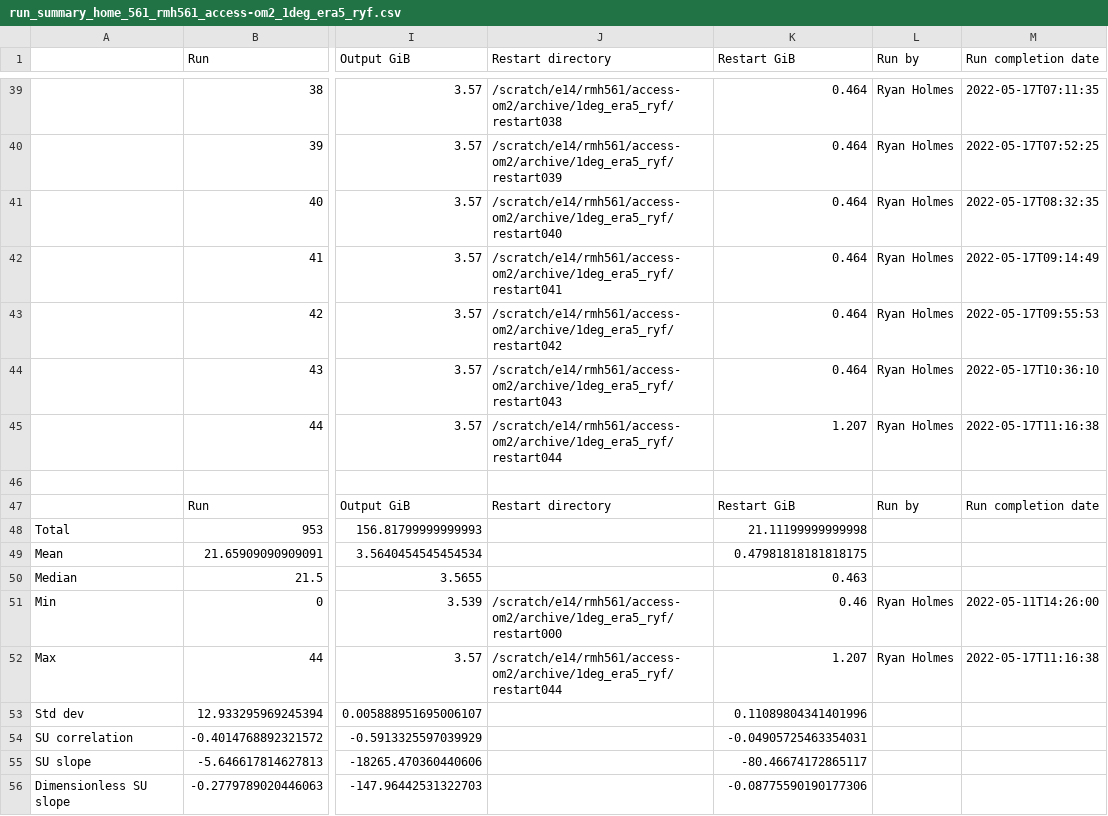
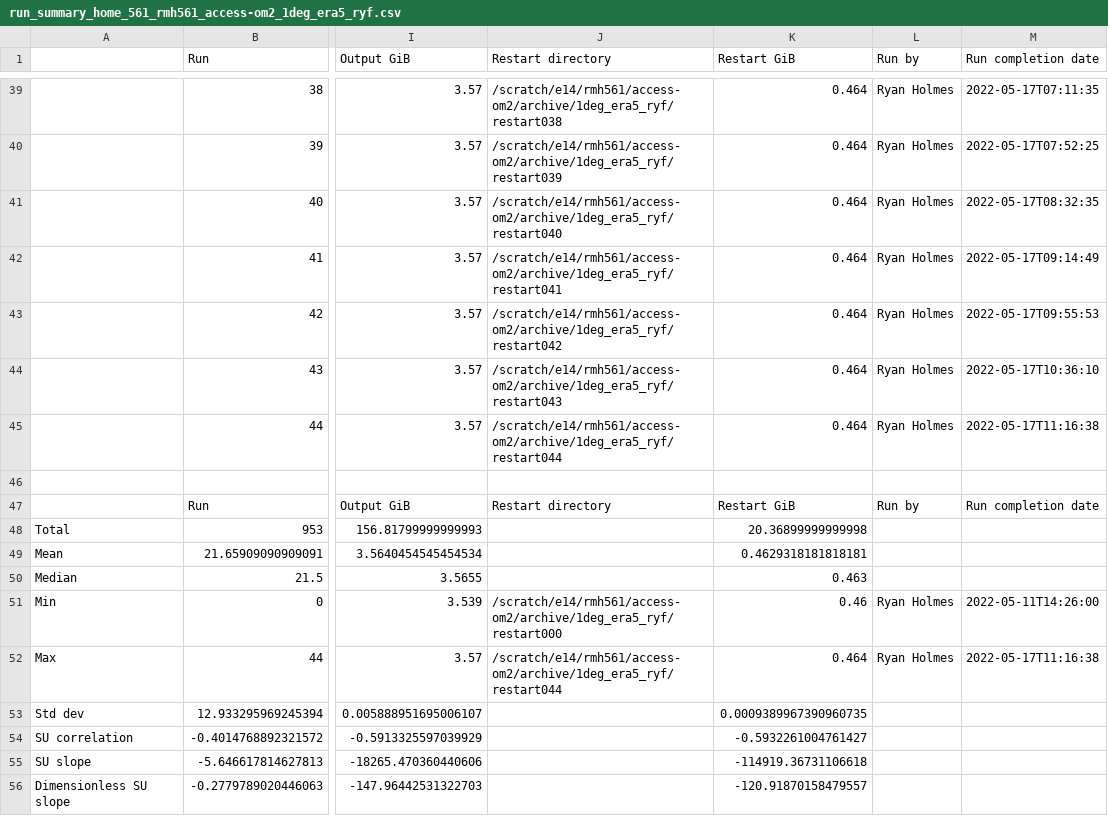
Before and after one commit to COSIMA/1deg_era5_ryf, a CSV file: run_summary_home_561_rmh561_access-om2_1deg_era5_ryf.csv, drawn as a sheet; only a part is shown, gaps mark what is left out; the diff names each change by its address in the sheet, - before the commit and + after, or states it on an @@ line.

Commit message:
update run summary

```diff
--- a/run_summary_home_561_rmh561_access-om2_1deg_era5_ryf.csv
+++ b/run_summary_home_561_rmh561_access-om2_1deg_era5_ryf.csv
-K45 (Restart GiB): 1.207
+K45 (Restart GiB): 0.464
-K48 (Restart GiB): 21.11199999999998
+K48 (Restart GiB): 20.36899999999998
-K49 (Restart GiB): 0.47981818181818175
+K49 (Restart GiB): 0.4629318181818181
-K52 (Restart GiB): 1.207
+K52 (Restart GiB): 0.464
-K53 (Restart GiB): 0.11089804341401996
+K53 (Restart GiB): 0.0009389967390960735
-K54 (Restart GiB): -0.04905725463354031
+K54 (Restart GiB): -0.5932261004761427
-K55 (Restart GiB): -80.46674172865117
+K55 (Restart GiB): -114919.36731106618
-K56 (Restart GiB): -0.08775590190177306
+K56 (Restart GiB): -120.91870158479557
```
